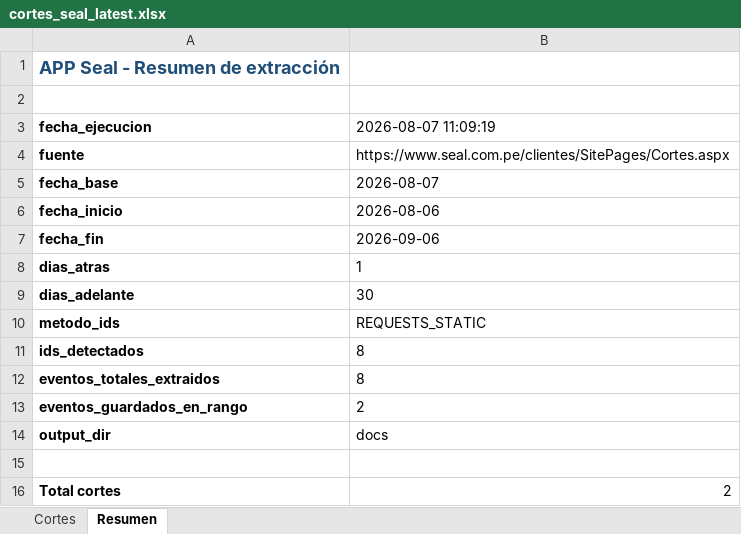
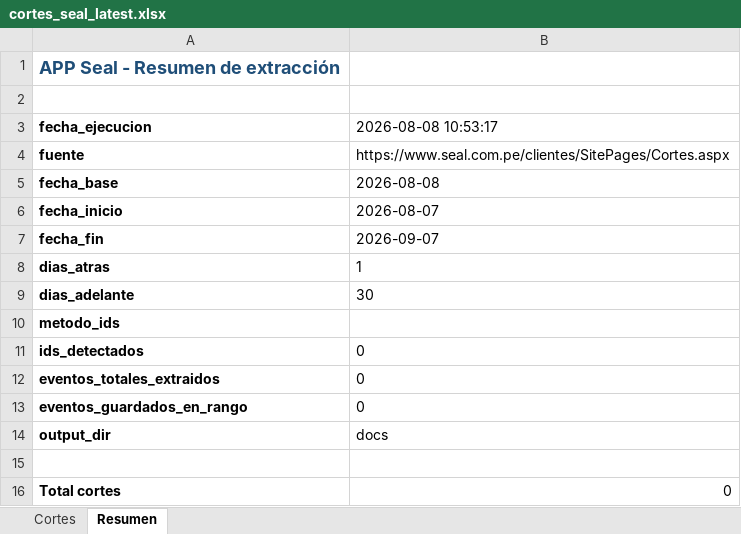
Before and after one commit to Majuel20/App-seal-data, an Excel workbook: docs/cortes_seal_latest.xlsx, sheet Resumen, drawn as a sheet; values as stored, in another font and other column widths than the file's, no borders; the diff names each change by its address in the sheet, - before the commit and + after, or states it on an @@ line.

```diff
--- a/docs/cortes_seal_latest.xlsx (sheet Resumen)
+++ b/docs/cortes_seal_latest.xlsx (sheet Resumen)
-B3: 2026-08-07 11:09:19
+B3: 2026-08-08 10:53:17
-B5: 2026-08-07
+B5: 2026-08-08
-B6: 2026-08-06
+B6: 2026-08-07
-B7: 2026-09-06
+B7: 2026-09-07
-B10: REQUESTS_STATIC
+B10: (empty)
-B11:B12: 8
+B11:B12: 0
-B13: 2
+B13: 0
-B16: 2
+B16: 0
```
Also changed, not shown: sheet Cortes, 3 other files.
